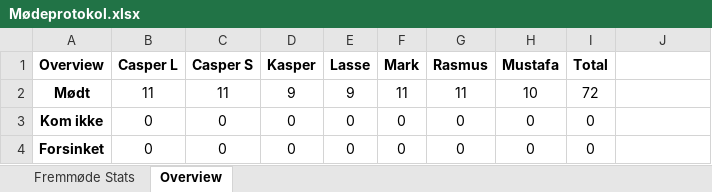
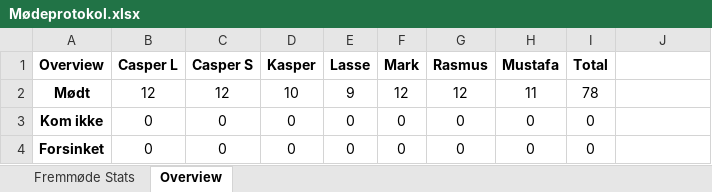
Before and after one commit to RMariegaard/P2, an Excel workbook: Mødeprotokol.xlsx, sheet Overview, drawn as a sheet; values as stored, in another font and other column widths than the file's, no borders; the diff names each change by its address in the sheet, - before the commit and + after, or states it on an @@ line.

Commit message:
20-02-2017

```diff
--- a/Mødeprotokol.xlsx (sheet Overview)
+++ b/Mødeprotokol.xlsx (sheet Overview)
-B2 (Casper L): 11
+B2 (Casper L): 12
-C2 (Casper S): 11
+C2 (Casper S): 12
-D2 (Kasper): 9
+D2 (Kasper): 10
-F2 (Mark): 11
+F2 (Mark): 12
-G2 (Rasmus): 11
+G2 (Rasmus): 12
-H2 (Mustafa): 10
+H2 (Mustafa): 11
-I2 (Total): 72
+I2 (Total): 78
```
Also changed, not shown: sheet Fremmøde Stats.
